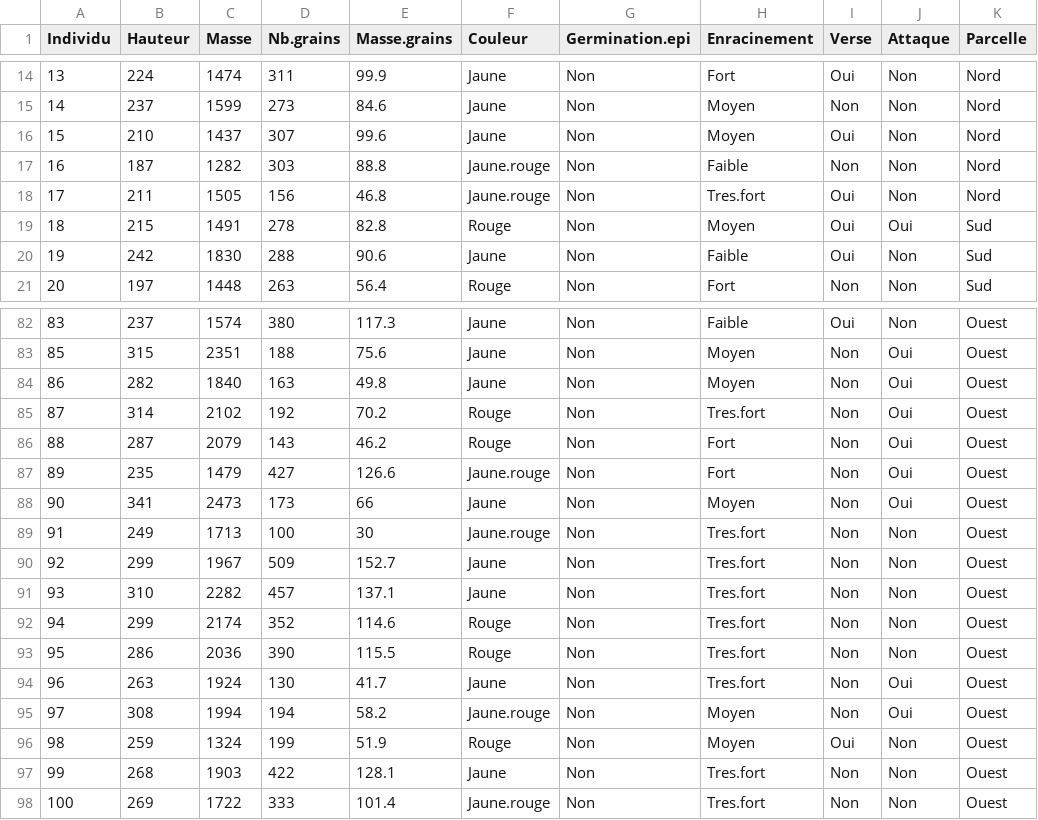
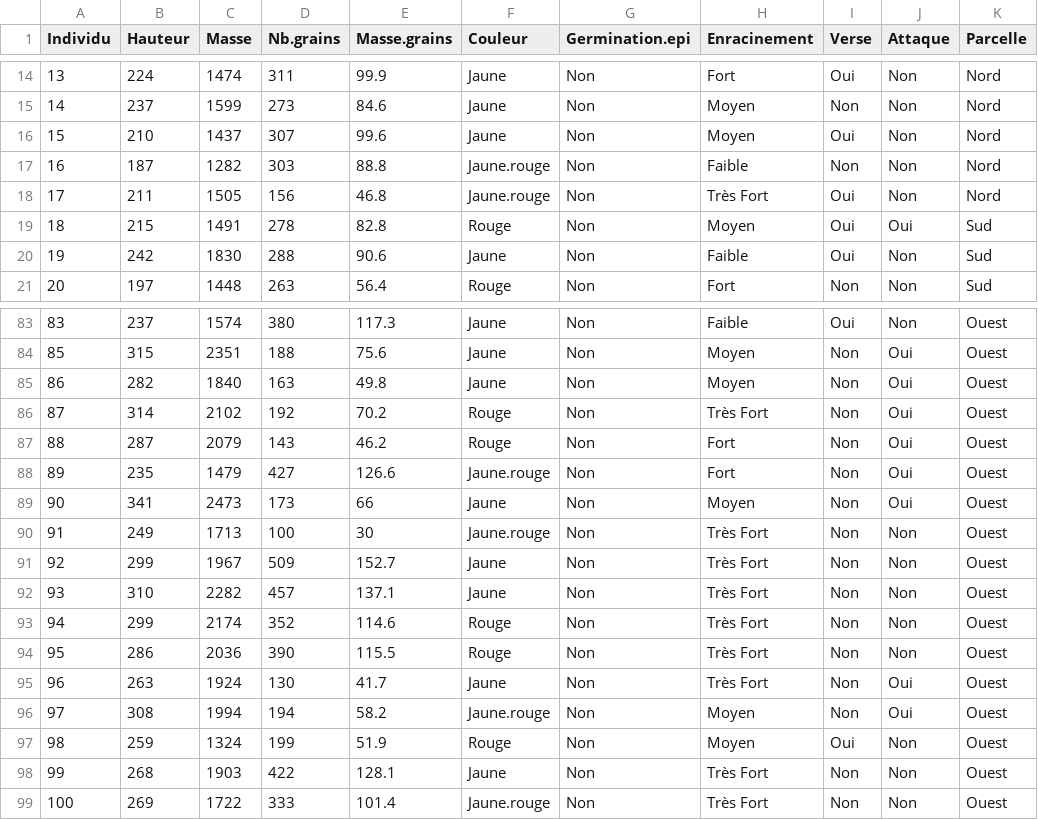
Before and after one commit to Mafieuu/TP_ANOVA, a CSV file: data/data_corrige.csv, drawn as a sheet; only a part is shown, gaps mark what is left out; addresses are those after the commit; the diff covers the shown part only; the diff names each change by its address in the sheet, - before the commit and + after, or states it on an @@ line.

```diff
--- a/data/data_corrige.csv
+++ b/data/data_corrige.csv
-H18 (Enracinement): Tres.fort
+H18 (Enracinement): Très Fort
-H86 (Enracinement): Tres.fort
+H86 (Enracinement): Très Fort
-H90:H95 (Enracinement): Tres.fort
+H90:H95 (Enracinement): Très Fort
-H98:H99 (Enracinement): Tres.fort
+H98:H99 (Enracinement): Très Fort
```
Also changed, not shown: 1 added row and 16 edited cells elsewhere in this file, data/0.BASE TRAVAUX PRATIQUES ANOVA ISE2 2024-2025.csv, 21 other files.
